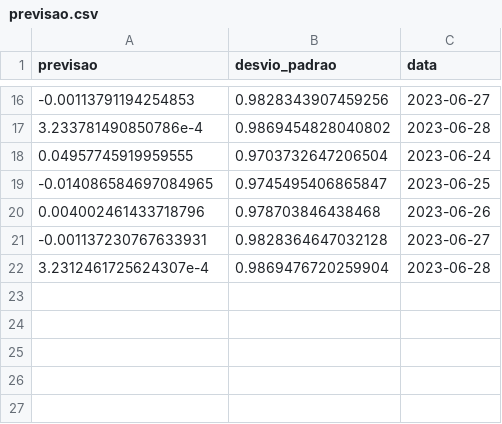
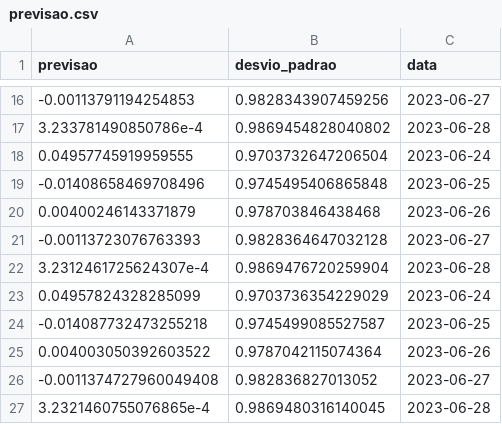
Before and after one commit to lpkist/Analise-precos-MSFT34, a CSV file: dados/previsao.csv, drawn as a sheet; only a part is shown, gaps mark what is left out.

```diff
--- a/dados/previsao.csv
+++ b/dados/previsao.csv
@@ -18,5 +18,10 @@ previsao,desvio_padrao,data
 0.04957745919959555,0.9703732647206504,2023-06-24
--0.014086584697084965,0.9745495406865847,2023-06-25
-0.004002461433718796,0.978703846438468,2023-06-26
--0.001137230767633931,0.9828364647032128,2023-06-27
+-0.01408658469708496,0.9745495406865848,2023-06-25
+0.00400246143371879,0.978703846438468,2023-06-26
+-0.00113723076763393,0.9828364647032128,2023-06-27
 3.2312461725624307e-4,0.9869476720259904,2023-06-28
+0.04957824328285099,0.9703736354229029,2023-06-24
+-0.014087732473255218,0.9745499085527587,2023-06-25
+0.004003050392603522,0.9787042115074364,2023-06-26
+-0.0011374727960049408,0.982836827013052,2023-06-27
+3.2321460755076865e-4,0.9869480316140045,2023-06-28
```
